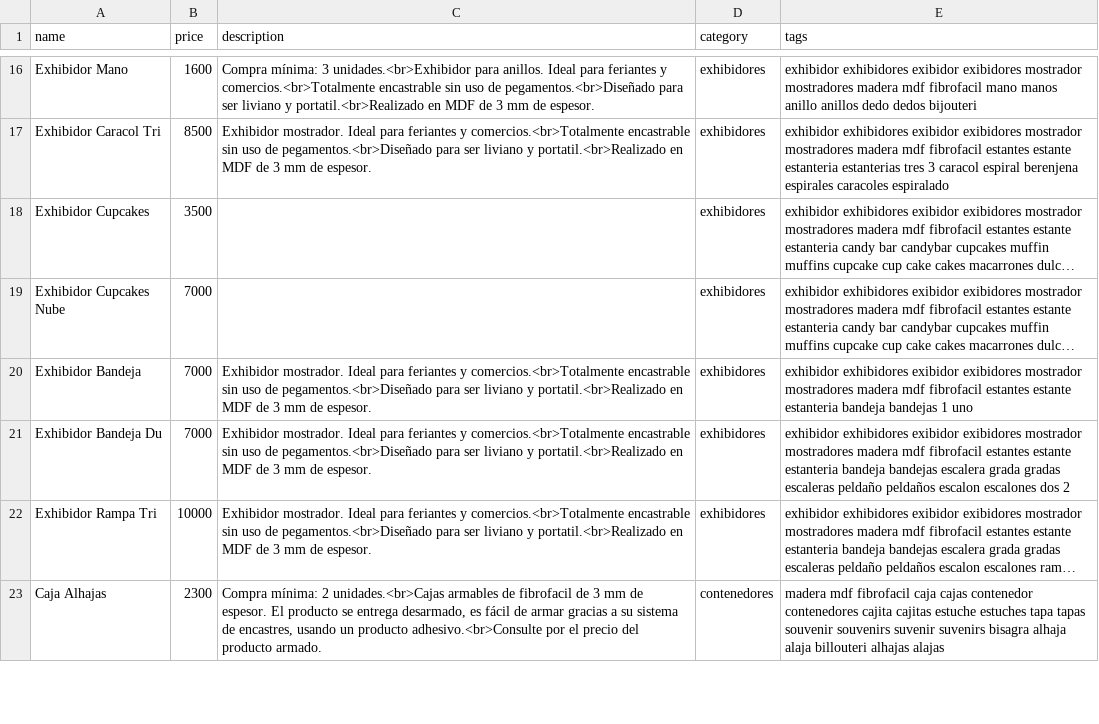
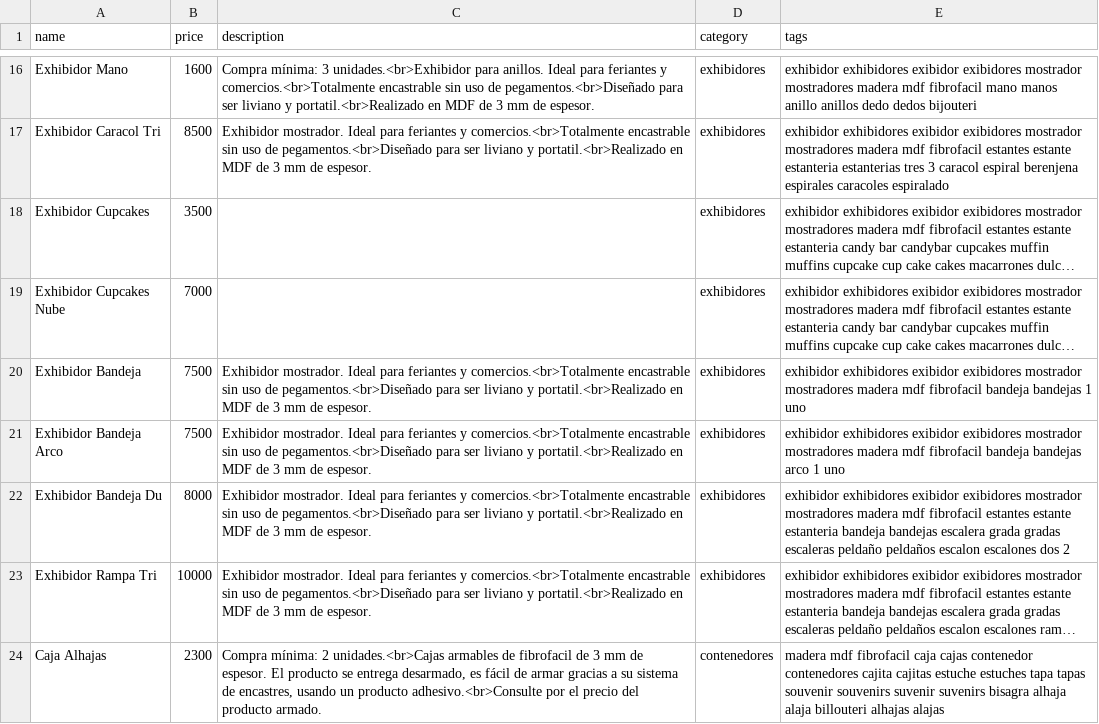
Before and after one commit to ezequielleonzybert/catalogo, a CSV file: docs/data/products.csv, drawn as a sheet; only a part is shown, gaps mark what is left out; long unchanged cells end in …; addresses are those after the commit; the diff names each change by its address in the sheet, - before the commit and + after, or states it on an @@ line.

Commit message:
bandeja arco

```diff
--- a/docs/data/products.csv
+++ b/docs/data/products.csv
-B20 (price): 7000
+B20 (price): 7500
-E20 (tags): …mdf fibrofacil estantes estante estanteria bandeja bandejas…
+E20 (tags): …mdf fibrofacil bandeja bandejas…
+row 21: Exhibidor Bandeja Arco | 7500 | Exhibidor mostrador. Ideal para feriantes y comercios.<br>Totalmente encastrable sin uso de pegamentos.<br>Diseñado para ser liviano y portatil.<br>Realizado en MDF de 3 mm de espesor. | exhibidores | exhibidor exhibidores exibidor exibidores mostrador mostradores madera mdf fibrofacil bandeja bandejas arco 1 uno
-B22 (price): 7000
+B22 (price): 8000
```
Also changed, not shown: 2 other files.
